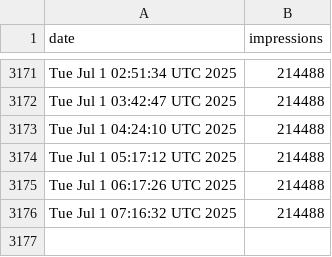
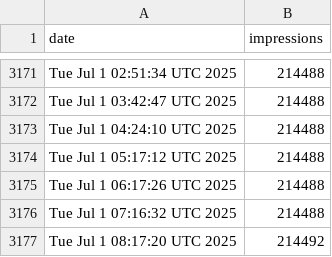
Before and after one commit to jpadams/llm-tweet-stats, a CSV file: data.csv, drawn as a sheet; only a part is shown, gaps mark what is left out; the diff names each change by its address in the sheet, - before the commit and + after, or states it on an @@ line.

```diff
--- a/data.csv
+++ b/data.csv
+row 3177: Tue Jul 1 08:17:20 UTC 2025 | 214492
```
Also changed, not shown: 1 other file.
